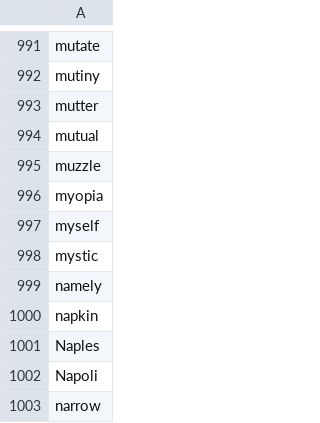
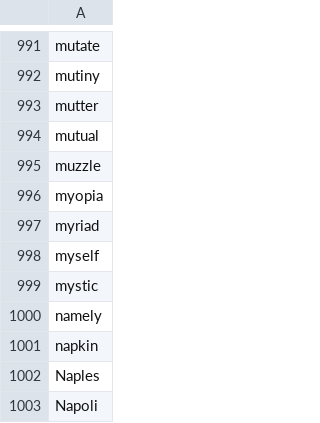
Before and after one commit to yhnnd/wordlab, a CSV file: Files/lang/en/english6.csv, drawn as a sheet; only a part is shown, gaps mark what is left out; the shorter side is filled out with more unchanged rows; the diff names each change by its address in the sheet, - before the commit and + after, or states it on an @@ line.

```diff
--- a/Files/lang/en/english6.csv
+++ b/Files/lang/en/english6.csv
+row 997: myriad
```
Also changed, not shown: Files/lang/ch/chinese6.csv.
